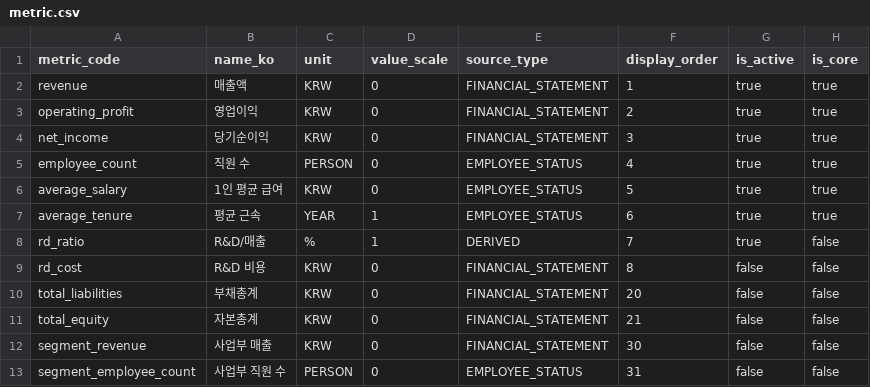
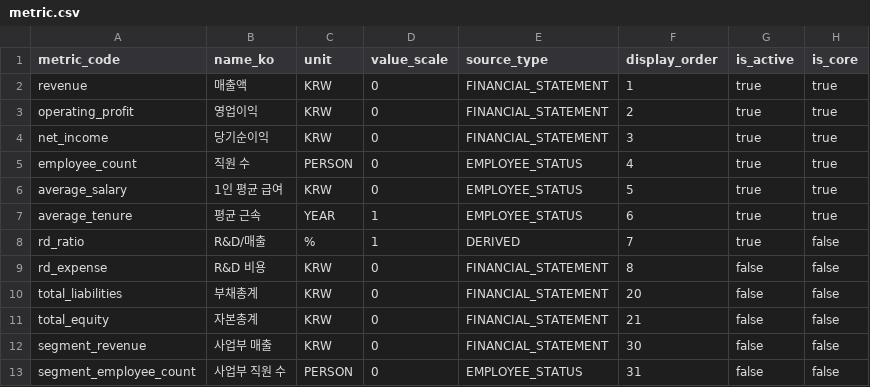
Before and after one commit to Apple7575/Fit, a CSV file: data/curated/seed/metric.csv, drawn as a sheet.

```diff
--- a/data/curated/seed/metric.csv
+++ b/data/curated/seed/metric.csv
@@ -8,3 +8,3 @@ average_tenure,평균 근속,YEAR,1,EMPLOYEE_STATUS,6,true,true
 rd_ratio,R&D/매출,%,1,DERIVED,7,true,false
-rd_cost,R&D 비용,KRW,0,FINANCIAL_STATEMENT,8,false,false
+rd_expense,R&D 비용,KRW,0,FINANCIAL_STATEMENT,8,false,false
 total_liabilities,부채총계,KRW,0,FINANCIAL_STATEMENT,20,false,false
```
Also changed, not shown: data/docs/data_fields.csv, 37 other files.
